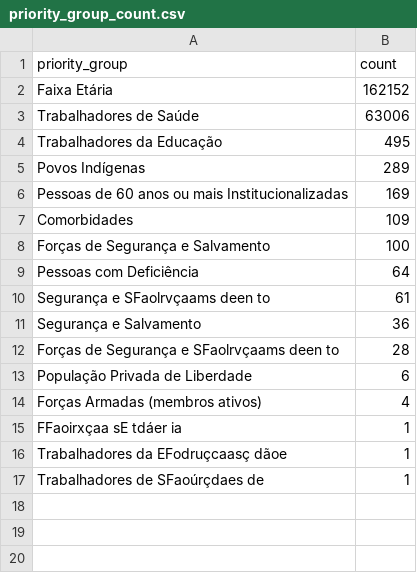
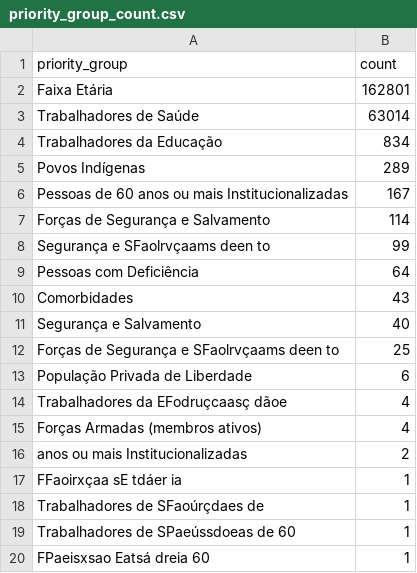
Before and after one commit to CodeForManaus/vacina-manaus-backend, a CSV file: data/analyzed/priority_group_count.csv, drawn as a sheet.

```diff
--- a/data/analyzed/priority_group_count.csv
+++ b/data/analyzed/priority_group_count.csv
@@ -1,17 +1,20 @@
 priority_group,count
-Faixa Etária,162152
-Trabalhadores de Saúde,63006
-Trabalhadores da Educação,495
+Faixa Etária,162801
+Trabalhadores de Saúde,63014
+Trabalhadores da Educação,834
 Povos Indígenas,289
-Pessoas de 60 anos ou mais Institucionalizadas,169
-Comorbidades,109
-Forças de Segurança e Salvamento,100
+Pessoas de 60 anos ou mais Institucionalizadas,167
+Forças de Segurança e Salvamento,114
+Segurança e SFaolrvçaams deen to,99
 Pessoas com Deficiência,64
-Segurança e SFaolrvçaams deen to,61
-Segurança e Salvamento,36
-Forças de Segurança e SFaolrvçaams deen to,28
+Comorbidades,43
+Segurança e Salvamento,40
+Forças de Segurança e SFaolrvçaams deen to,25
 População Privada de Liberdade,6
+Trabalhadores da EFodruçcaasç dãoe,4
 Forças Armadas (membros ativos),4
+anos ou mais Institucionalizadas,2
 FFaoirxçaa sE tdáer ia,1
-Trabalhadores da EFodruçcaasç dãoe,1
 Trabalhadores de SFaoúrçdaes de,1
+Trabalhadores de SPaeússdoeas de 60,1
+FPaeisxsao Eatsá dreia 60,1
```
Also changed, not shown: data/analyzed/service_group_count.csv, data/analyzed/vaccine_by_service_group_and_vaccine_date_count.csv, 16 other files.
